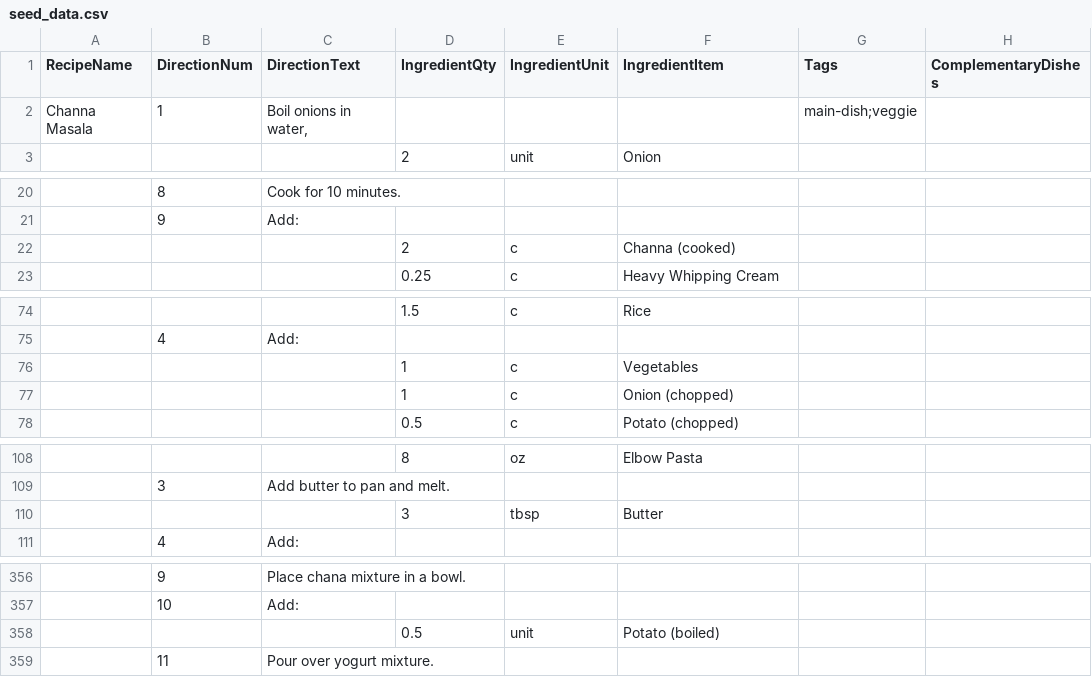
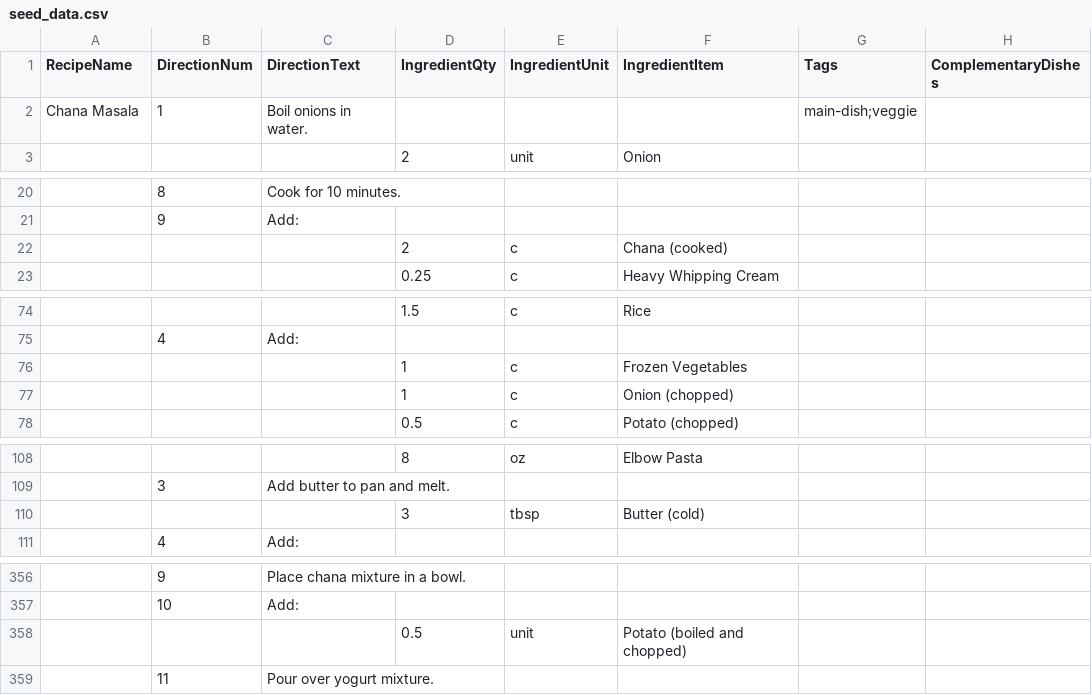
Before and after one commit to kishanpatel789/recipe_book, a CSV file: recipes/data/seed_data.csv, drawn as a sheet; only a part is shown, gaps mark what is left out; the diff covers the shown part only; the diff names each change by its address in the sheet, - before the commit and + after, or states it on an @@ line.

Commit message:
Clean seed data

```diff
--- a/recipes/data/seed_data.csv
+++ b/recipes/data/seed_data.csv
-A2 (RecipeName): Channa Masala
+A2 (RecipeName): Chana Masala
-C2 (DirectionText): Boil onions in water,
+C2 (DirectionText): Boil onions in water.
-F22 (IngredientItem): Channa (cooked)
+F22 (IngredientItem): Chana (cooked)
-F76 (IngredientItem): Vegetables
+F76 (IngredientItem): Frozen Vegetables
-F110 (IngredientItem): Butter
+F110 (IngredientItem): Butter (cold)
-F358 (IngredientItem): Potato (boiled)
+F358 (IngredientItem): Potato (boiled and chopped)
```
Also changed, not shown: 1 edited cell elsewhere in this file.
